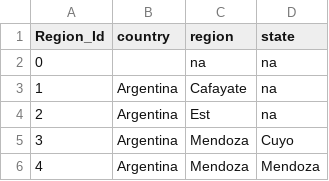
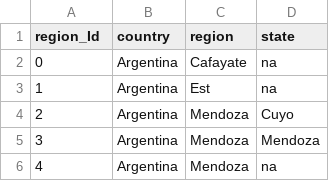
Before and after one commit to MersedehSP/Wine_ETL, a CSV file: region.csv, drawn as a sheet; only a part is shown; the shorter side is filled out with more unchanged rows; the diff names each change by its address in the sheet, - before the commit and + after, or states it on an @@ line.

```diff
--- a/region.csv
+++ b/region.csv
@@ column A (region_Id) renumbered from row 1 down @@
-row 2: 0 |  | na | na
```
Also changed, not shown: 10 other files.
